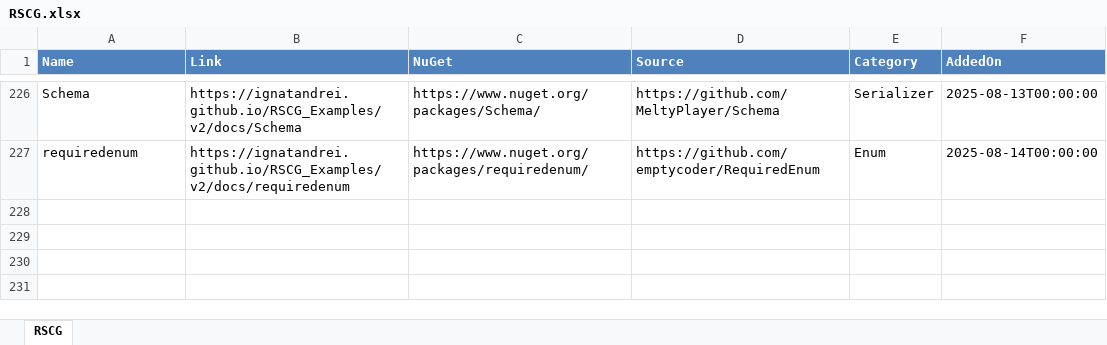
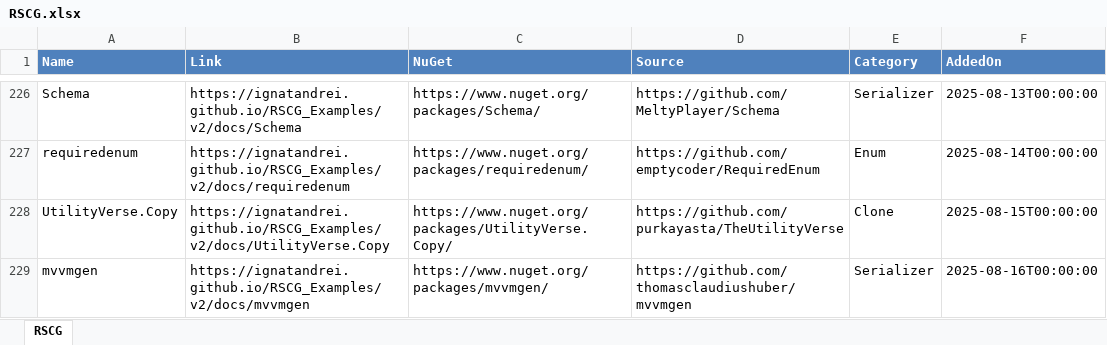
Before and after one commit to ignatandrei/RSCG_Examples, an Excel workbook: v2/rscg_examples_site/static/exports/RSCG.xlsx, sheet RSCG, drawn as a sheet; only a part is shown, gaps mark what is left out; values as stored, in another font and other column widths than the file's, no borders; the diff names each change by its address in the sheet, - before the commit and + after, or states it on an @@ line.

Commit message:
Add UtilityVerse.Copy and mvvmgen RSCG examples
Added new examples for UtilityVerse.Copy and mvvmgen Roslyn Source Code Generators, including documentation, data, and sample projects. Updated README, book list, generator data, and related site files to reflect the increase to 228 tested generators. Adjusted generator logic and removed outdated 'later' entries.

```diff
--- a/v2/rscg_examples_site/static/exports/RSCG.xlsx (sheet RSCG)
+++ b/v2/rscg_examples_site/static/exports/RSCG.xlsx (sheet RSCG)
+row 228: UtilityVerse.Copy | https://ignatandrei.github.io/RSCG_Examples/v2/docs/UtilityVerse.Copy | https://www.nuget.org/packages/UtilityVerse.Copy/ | https://github.com/purkayasta/TheUtilityVerse | Clone | 2025-08-15T00:00:00
+row 229: mvvmgen | https://ignatandrei.github.io/RSCG_Examples/v2/docs/mvvmgen | https://www.nuget.org/packages/mvvmgen/ | https://github.com/thomasclaudiushuber/mvvmgen | Serializer | 2025-08-16T00:00:00
```
Also changed, not shown: 43 other files.
